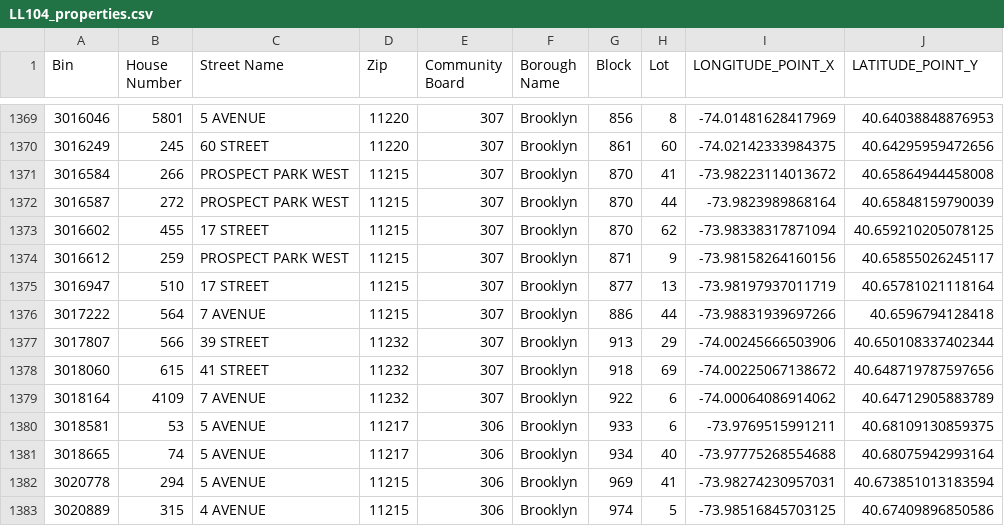
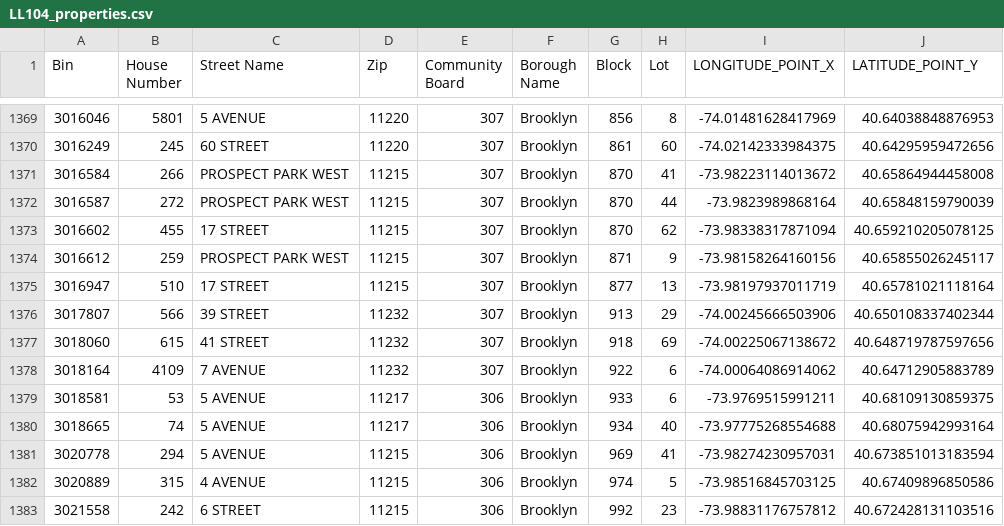
Before and after one commit to NYCDOB/LL104, a CSV file: data/LL104_properties.csv, drawn as a sheet; only a part is shown, gaps mark what is left out; the shorter side is filled out with more unchanged rows.

```diff
--- a/data/LL104_properties.csv
+++ b/data/LL104_properties.csv
@@ -1375,3 +1375,2 @@ Bin,House Number,Street Name,Zip,Community Board,Borough Name,Block,Lot,LONGITUD
 3016947,510,17 STREET,11215,307,Brooklyn,877,13,-73.98197937011719,40.65781021118164
-3017222,564,7 AVENUE,11215,307,Brooklyn,886,44,-73.98831939697266,40.6596794128418
 3017807,566,39 STREET,11232,307,Brooklyn,913,29,-74.00245666503906,40.650108337402344
```
Also changed, not shown: data/LL104_details.csv, 2 other files.
